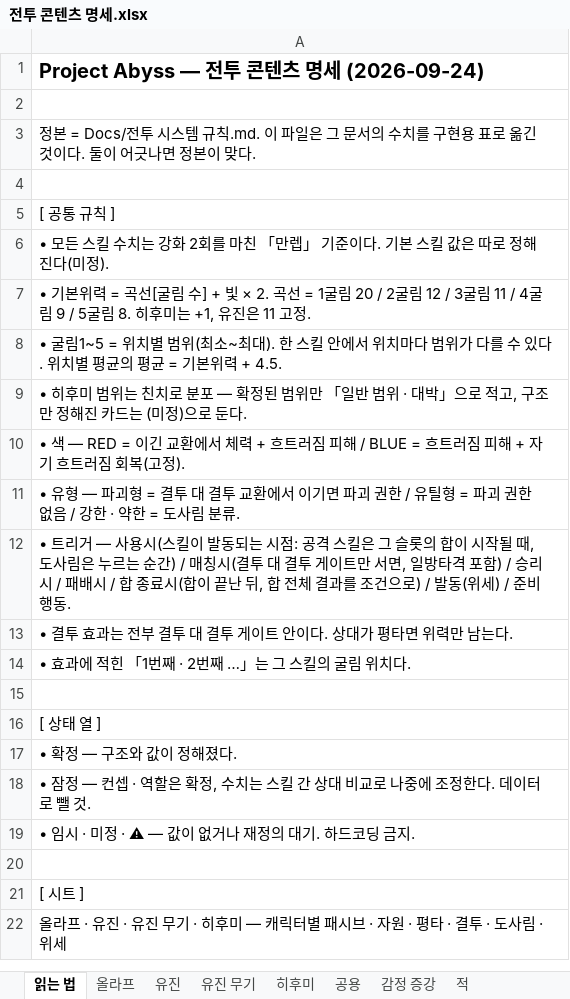
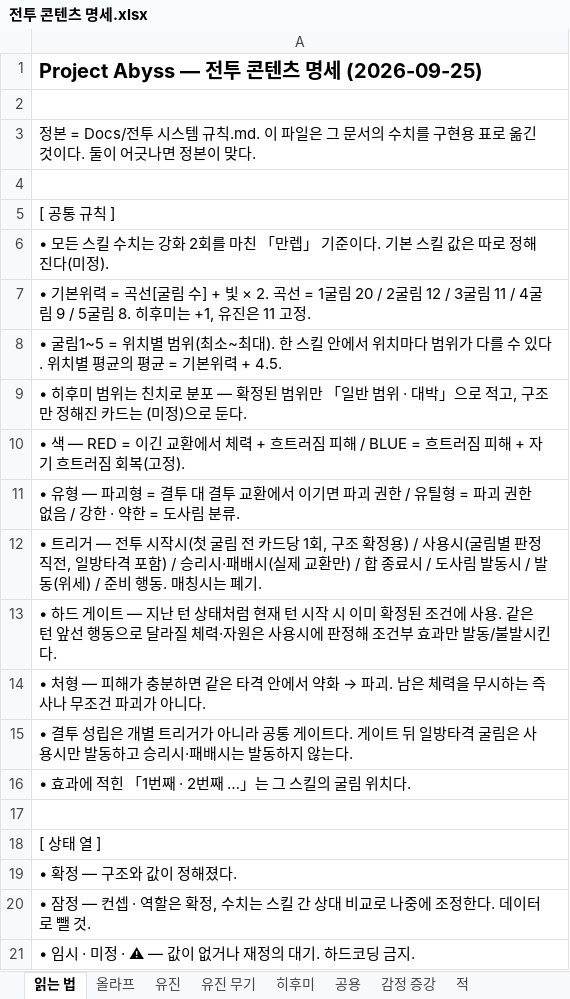
Before and after one commit to Omido-svg/Project-Abyss, an Excel workbook: Docs/전투 콘텐츠 명세.xlsx, sheet 읽는 법, drawn as a sheet; only a part is shown; the shorter side is filled out with more unchanged rows; values as stored, in another font and other column widths than the file's, no borders; the diff names each change by its address in the sheet, - before the commit and + after, or states it on an @@ line.

Commit message:
올라프 활성 풀 확정 · 트리거 체계 개편 · 계산기 동기화 (코덱스 작업분)
- 올라프 활성 풀 확정 — 평타 11 · 결투 17 · 도사림 10 · 성장 1계통.
  평타에서 쪼개기·받아넘기기·필사의 일격·숨통을 조이다 제외, 막아서기 폐기.
  결투에서 위세를 지피다·몸을 사리다·허를 찌르다·전부 걸다 정리
- ⚠ 트리거 체계 개편 — 「매칭시」 폐기(결투 성립은 3.3 공통 게이트로만).
  「전투 시작시」(첫 굴림 전, 카드당 1회) · 「도사림 발동시」 신설.
  사용시는 굴림별 판정 직전, 승리시/패배시는 실제 교환에만
- 일기토 — 사후 일방타격 포기 폐기. 조준 단계에서 상대 슬롯을 독점하는 구조로
- 피의 맹세 — 자기 출혈 10 이상 제거 보상을 「처형」으로 통일(즉사·무조건 파괴가 아니라
  충분한 피해가 있을 때 같은 타격에서 정상→약화→파괴를 허용)
- 자기 출혈 소비 ②③ 체력 50% 배치 게이트 폐기(발동 순간 판정) · ④ 위험-회수형으로 재설계
- 침잠/통제 공통 굴림 수 2→3→3→4 확정. 수치는 (미정) 유지
- 계산기 동기화 — xlsm 「시뮬 스킬」을 활성 풀로 재생성, VBA 정본 소스와 sim_py도 같이
  (xlsm은 COM 경로로 처리. zip 항목 30 · drawings 4 · vbaProject 1 보존 확인)

```diff
--- a/Docs/전투 콘텐츠 명세.xlsx (sheet 읽는 법)
+++ b/Docs/전투 콘텐츠 명세.xlsx (sheet 읽는 법)
-A1: Project Abyss — 전투 콘텐츠 명세 (2026-09-24)
+A1: Project Abyss — 전투 콘텐츠 명세 (2026-09-25)
-A12: …리거 — 사용시(스킬이 발동되는 시점: 공격 스킬은 그 슬롯의 합이 시작될 때, 도사림은 누르는 순간) / 매칭시(결투 대 결투 게이트만 서면, 일방타격 포함) / 승리시 / 패배시 / 합 종료시(합이 끝난 뒤, 합 전체 결과를 조건으로) / 발동(위세) / 준비 행동.
+A12: …리거 — 전투 시작시(첫 굴림 전 카드당 1회, 구조 확정용) / 사용시(굴림별 판정 직전, 일방타격 포함) / 승리시·패배시(실제 교환만) / 합 종료시 / 도사림 발동시 / 발동(위세) / 준비 행동. 매칭시는 폐기.
-A13: • 결투 효과는 전부 결투 대 결투 게이트 안이다. 상대가 평타면 위력만 남는다.
+A13: • 하드 게이트 — 지난 턴 상태처럼 현재 턴 시작 시 이미 확정된 조건에 사용. 같은 턴 앞선 행동으로 달라질 체력·자원은 사용시에 판정해 조건부 효과만 발동/불발시킨다.
+row 14: • 처형 — 피해가 충분하면 같은 타격 안에서 약화 → 파괴. 남은 체력을 무시하는 즉사나 무조건 파괴가 아니다.
+row 15: • 결투 성립은 개별 트리거가 아니라 공통 게이트다. 게이트 뒤 일방타격 굴림은 사용시만 발동하고 승리시·패배시는 발동하지 않는다.
```
Also changed, not shown: sheet 올라프, sheet 공용, sheet 히후미, Docs/스테이지 맵 기획_계산기.xlsm, 5 other files.
